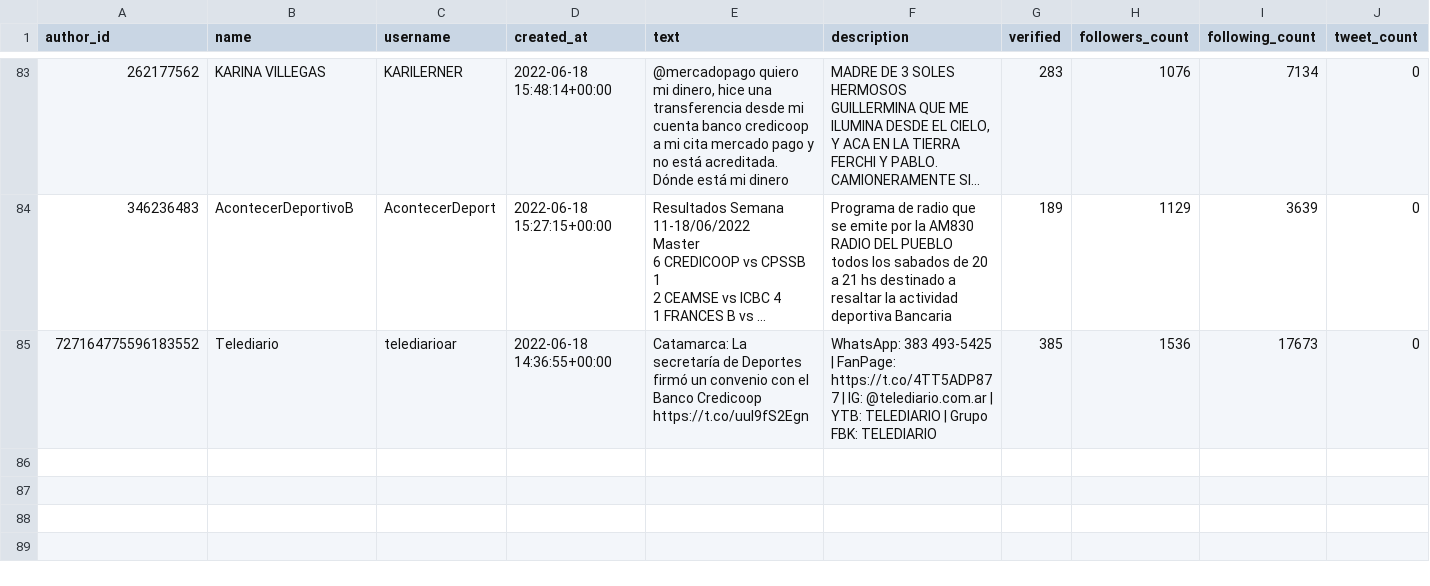
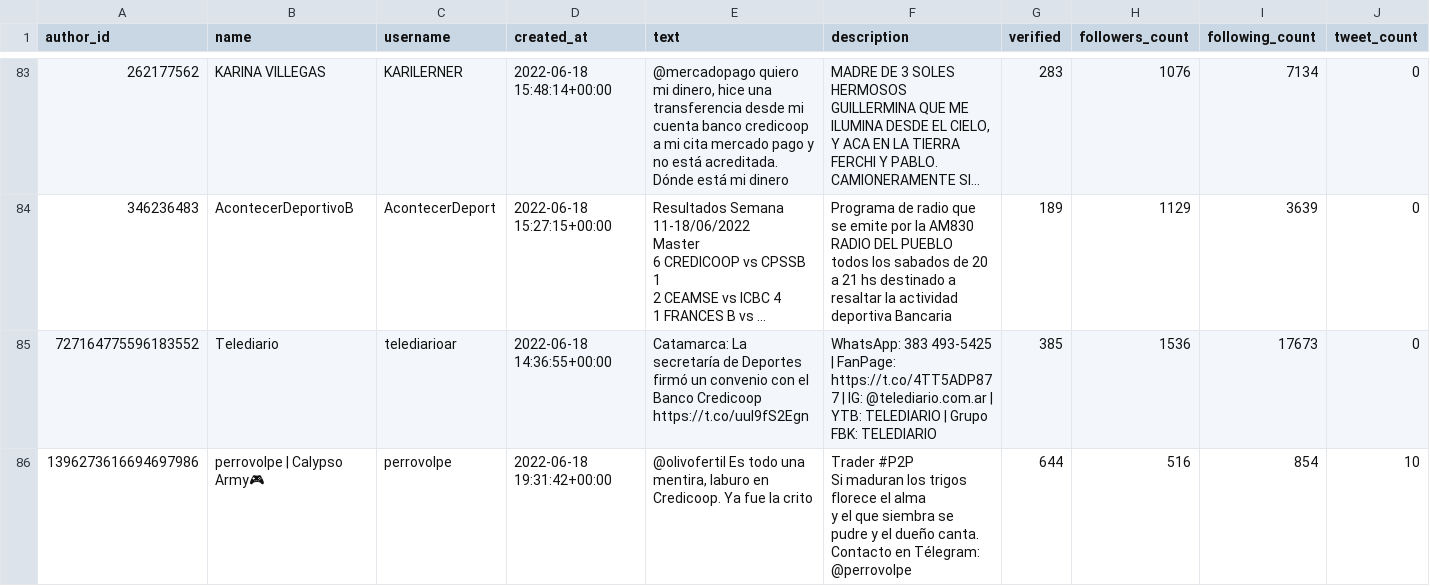
Before and after one commit to sebasur90/tweets_credicoop, a CSV file: tweets_historicos/tweets.csv, drawn as a sheet; only a part is shown, gaps mark what is left out; long unchanged cells end in …; rows hold the shown columns only; ↵ is a line break in a cell; the diff names each change by its address in the sheet, - before the commit and + after, or states it on an @@ line.

Commit message:
actualizando twitts

```diff
--- a/tweets_historicos/tweets.csv
+++ b/tweets_historicos/tweets.csv
+row 86: 1396273616694697986 | perrovolpe | Calypso Army🎮 | perrovolpe | 2022-06-18 19:31:42+00:00 | @olivofertil Es todo una mentira, laburo en Credicoop. Ya fue la crito | Trader #P2P ↵ Si maduran los trigos florece el alma ↵ y el que siembra se pudre y el dueño canta. ↵ Contacto en Télegram: @perrovolpe | 644 | 516 | 854 | 10
```
